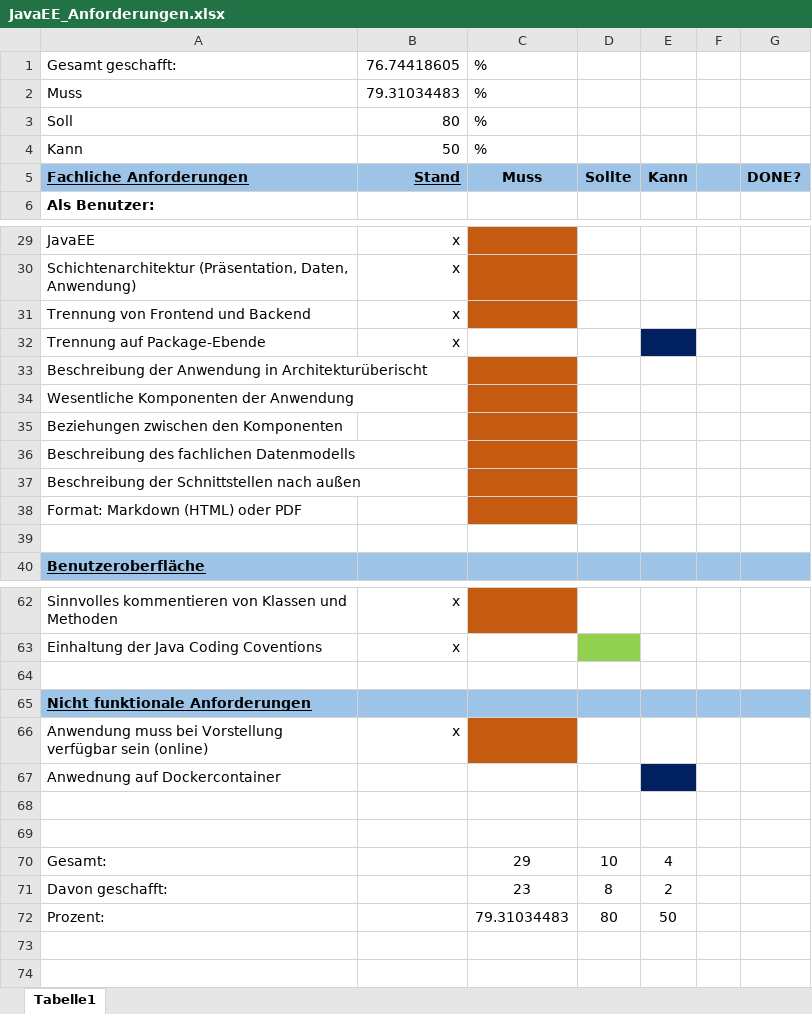
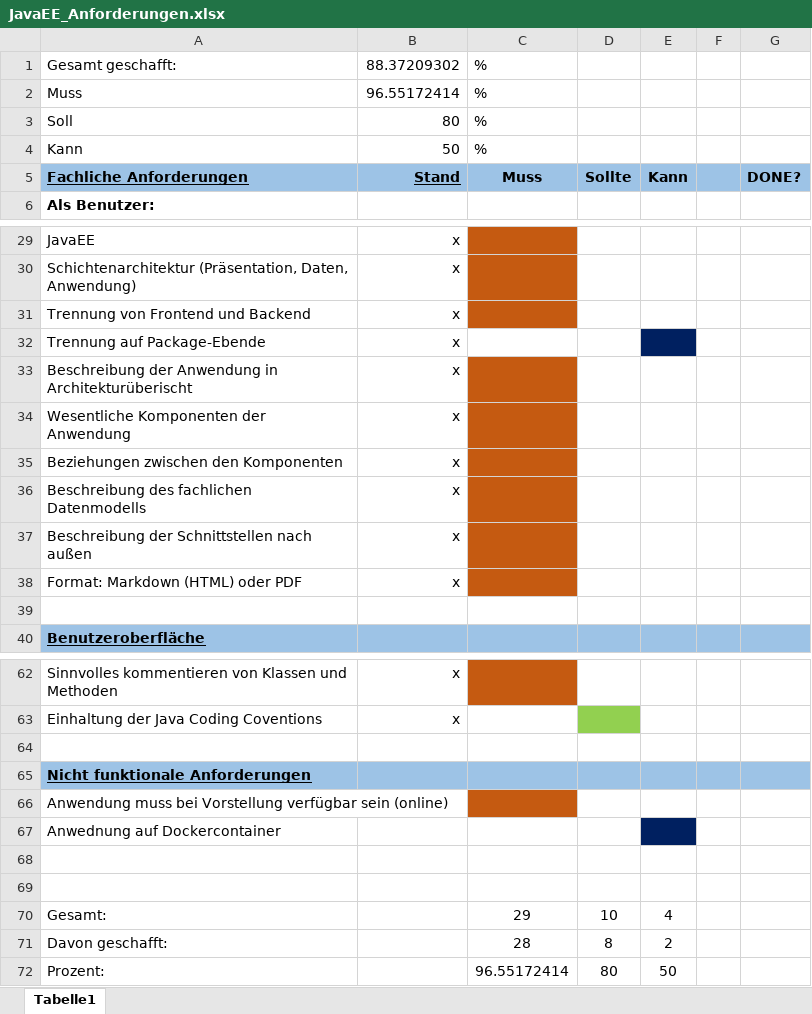
Before and after one commit to thi-enterprisejava/bookstore_schoderer, an Excel workbook: JavaEE_Anforderungen.xlsx, sheet Tabelle1, drawn as a sheet; only a part is shown, gaps mark what is left out; values as stored, in another font and other column widths than the file's, no borders; the diff names each change by its address in the sheet, - before the commit and + after, or states it on an @@ line.

```diff
--- a/JavaEE_Anforderungen.xlsx (sheet Tabelle1)
+++ b/JavaEE_Anforderungen.xlsx (sheet Tabelle1)
-B1: 76.74418605
+B1: 88.37209302
-B2: 79.31034483
+B2: 96.55172414
-B33:B38: (empty)
+B33:B38: x
-B66: x
+B66: (empty)
-C71: 23
+C71: 28
-C72: 79.31034483
+C72: 96.55172414
```
Also changed, not shown: 6 other files.
